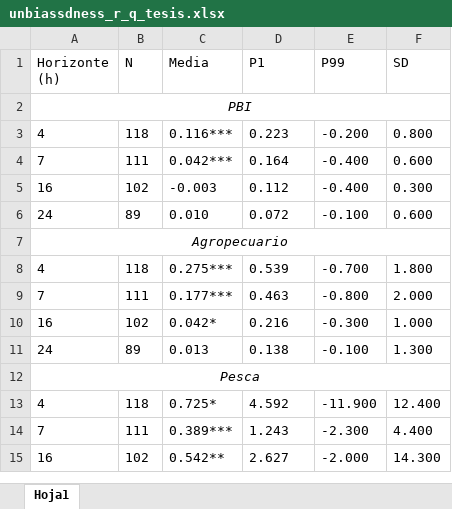
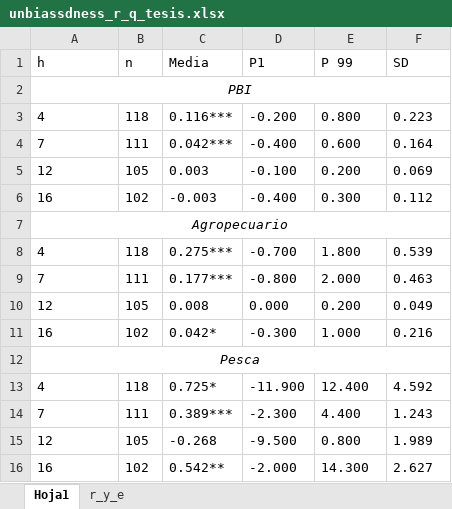
Before and after one commit to JasonCruz18/peru_gdp_revisions, an Excel workbook: gdp_revisions_analysis/output/tables/unbiassdness_r_q_tesis.xlsx, sheet Hoja1, drawn as a sheet; only a part is shown; values as stored, in another font and other column widths than the file's, no borders; removed rows and columns are numbered as before the commit, all else as after; the diff covers the shown part only; the diff names each change by its address in the sheet, - before the commit and + after, or states it on an @@ line.

```diff
--- a/gdp_revisions_analysis/output/tables/unbiassdness_r_q_tesis.xlsx (sheet Hoja1)
+++ b/gdp_revisions_analysis/output/tables/unbiassdness_r_q_tesis.xlsx (sheet Hoja1)
+sheet tab: r_y_e
-A1: Horizonte (h)
+A1: h
-B1: N
+B1: n
-E1: P99
+E1: P 99
-D3 (P1): 0.223
+D3 (P1): -0.200
-E3 (P 99): -0.200
+E3 (P 99): 0.800
-F3 (SD): 0.800
+F3 (SD): 0.223
-D4 (P1): 0.164
+D4 (P1): -0.400
-E4 (P 99): -0.400
+E4 (P 99): 0.600
-F4 (SD): 0.600
+F4 (SD): 0.164
+row 5: 12 | 105 | 0.003 | -0.100 | 0.200 | 0.069
-D6 (P1): 0.112
+D6 (P1): -0.400
-E6 (P 99): -0.400
+E6 (P 99): 0.300
-F6 (SD): 0.300
+F6 (SD): 0.112
-row 6: 24 | 89 | 0.010 | 0.072 | -0.100 | 0.600
-D8 (P1): 0.539
+D8 (P1): -0.700
-E8 (P 99): -0.700
+E8 (P 99): 1.800
-F8 (SD): 1.800
+F8 (SD): 0.539
-D9 (P1): 0.463
+D9 (P1): -0.800
-E9 (P 99): -0.800
+E9 (P 99): 2.000
-F9 (SD): 2.000
+F9 (SD): 0.463
+row 10: 12 | 105 | 0.008 | 0.000 | 0.200 | 0.049
-D11 (P1): 0.216
+D11 (P1): -0.300
-E11 (P 99): -0.300
+E11 (P 99): 1.000
-F11 (SD): 1.000
+F11 (SD): 0.216
-row 11: 24 | 89 | 0.013 | 0.138 | -0.100 | 1.300
-D13 (P1): 4.592
+D13 (P1): -11.900
-E13 (P 99): -11.900
+E13 (P 99): 12.400
-F13 (SD): 12.400
+F13 (SD): 4.592
-D14 (P1): 1.243
+D14 (P1): -2.300
-E14 (P 99): -2.300
+E14 (P 99): 4.400
-F14 (SD): 4.400
+F14 (SD): 1.243
+row 15: 12 | 105 | -0.268 | -9.500 | 0.800 | 1.989
-D16 (P1): 2.627
+D16 (P1): -2.000
-E16 (P 99): -2.000
+E16 (P 99): 14.300
-F16 (SD): 14.300
+F16 (SD): 2.627
```
Also changed, not shown: 6 added rows, 7 removed rows and 54 edited cells elsewhere in this sheet, gdp_revisions_analysis/output/tables/unbiassdness_e_a_tesis.xlsx, gdp_revisions_analysis/output/tables/unbiassdness_e_q.xlsx, 11 other files.
